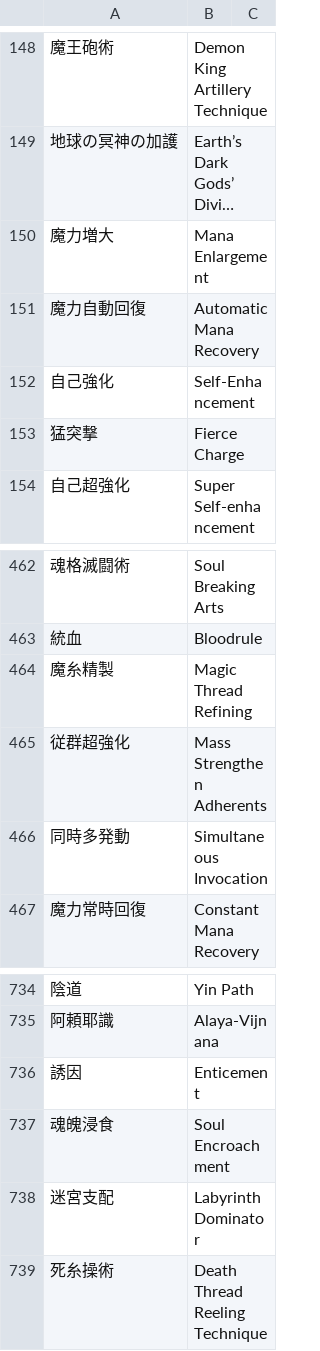
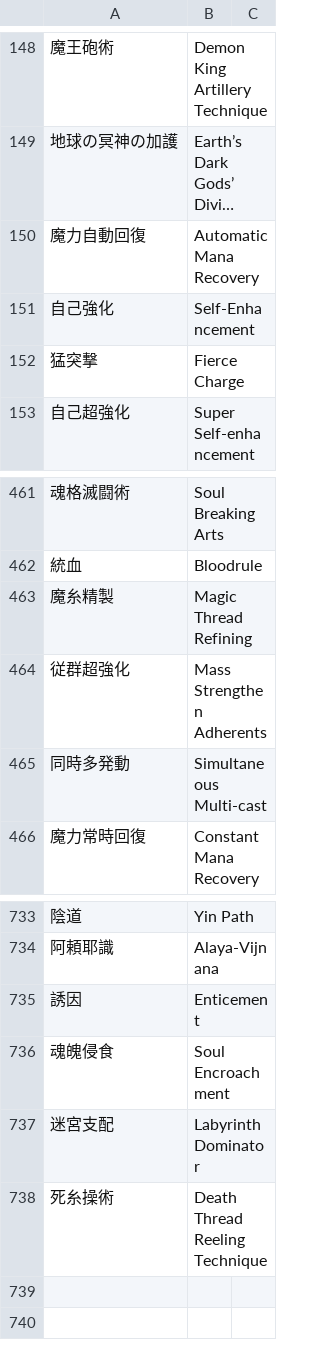
Before and after one commit to nille02/mtl, a TSV file: data/wordlist/Death Mage Raw/MBA-Skills.tsv, drawn as a sheet; only a part is shown, gaps mark what is left out; long unchanged cells end in …; removed rows and columns are numbered as before the commit, all else as after; the diff names each change by its address in the sheet, - before the commit and + after, or states it on an @@ line.

Commit message:
Update MBA-Skills.tsv

```diff
--- a/data/wordlist/Death Mage Raw/MBA-Skills.tsv
+++ b/data/wordlist/Death Mage Raw/MBA-Skills.tsv
-row 150: 魔力増大 | Mana Enlargement
-B465: Simultaneous Invocation
+B465: Simultaneous Multi-cast
-A736: 魂魄浸食
+A736: 魂魄侵食
```
